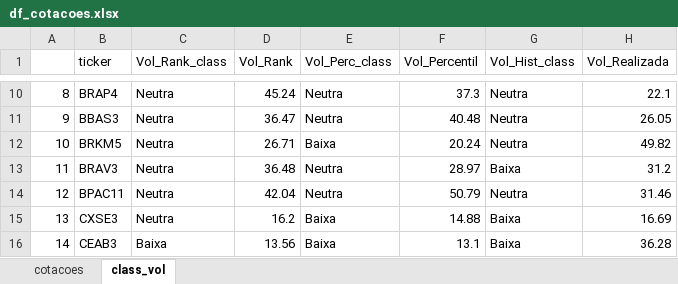
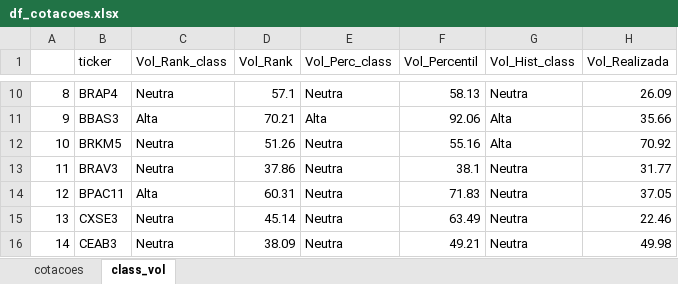
Before and after one commit to diogoraucci/dashboard_opcoes_streamlit, an Excel workbook: df_cotacoes.xlsx, sheet class_vol, drawn as a sheet; only a part is shown, gaps mark what is left out; values as stored, in another font and other column widths than the file's, no borders; the diff covers the shown part only; the diff names each change by its address in the sheet, - before the commit and + after, or states it on an @@ line.

```diff
--- a/df_cotacoes.xlsx (sheet class_vol)
+++ b/df_cotacoes.xlsx (sheet class_vol)
-D10 (Vol_Rank): 45.24
+D10 (Vol_Rank): 57.1
-F10 (Vol_Percentil): 37.3
+F10 (Vol_Percentil): 58.13
-H10 (Vol_Realizada): 22.1
+H10 (Vol_Realizada): 26.09
-C11 (Vol_Rank_class): Neutra
+C11 (Vol_Rank_class): Alta
-D11 (Vol_Rank): 36.47
+D11 (Vol_Rank): 70.21
-E11 (Vol_Perc_class): Neutra
+E11 (Vol_Perc_class): Alta
-F11 (Vol_Percentil): 40.48
+F11 (Vol_Percentil): 92.06
-G11:G12 (Vol_Hist_class): Neutra
+G11:G12 (Vol_Hist_class): Alta
-H11 (Vol_Realizada): 26.05
+H11 (Vol_Realizada): 35.66
-D12 (Vol_Rank): 26.71
+D12 (Vol_Rank): 51.26
-E12 (Vol_Perc_class): Baixa
+E12 (Vol_Perc_class): Neutra
-F12 (Vol_Percentil): 20.24
+F12 (Vol_Percentil): 55.16
-H12 (Vol_Realizada): 49.82
+H12 (Vol_Realizada): 70.92
-D13 (Vol_Rank): 36.48
+D13 (Vol_Rank): 37.86
-F13 (Vol_Percentil): 28.97
+F13 (Vol_Percentil): 38.1
-G13 (Vol_Hist_class): Baixa
+G13 (Vol_Hist_class): Neutra
-H13 (Vol_Realizada): 31.2
+H13 (Vol_Realizada): 31.77
-C14 (Vol_Rank_class): Neutra
+C14 (Vol_Rank_class): Alta
-D14 (Vol_Rank): 42.04
+D14 (Vol_Rank): 60.31
-F14 (Vol_Percentil): 50.79
+F14 (Vol_Percentil): 71.83
-H14 (Vol_Realizada): 31.46
+H14 (Vol_Realizada): 37.05
-D15 (Vol_Rank): 16.2
+D15 (Vol_Rank): 45.14
-E15:E16 (Vol_Perc_class): Baixa
+E15:E16 (Vol_Perc_class): Neutra
-F15 (Vol_Percentil): 14.88
+F15 (Vol_Percentil): 63.49
-G15:G16 (Vol_Hist_class): Baixa
+G15:G16 (Vol_Hist_class): Neutra
-H15 (Vol_Realizada): 16.69
+H15 (Vol_Realizada): 22.46
-C16 (Vol_Rank_class): Baixa
+C16 (Vol_Rank_class): Neutra
-D16 (Vol_Rank): 13.56
+D16 (Vol_Rank): 38.09
-F16 (Vol_Percentil): 13.1
+F16 (Vol_Percentil): 49.21
-H16 (Vol_Realizada): 36.28
+H16 (Vol_Realizada): 49.98
```
Also changed, not shown: 1 removed row, 300 edited cells and row numbers in column A elsewhere in this sheet, sheet cotacoes.
